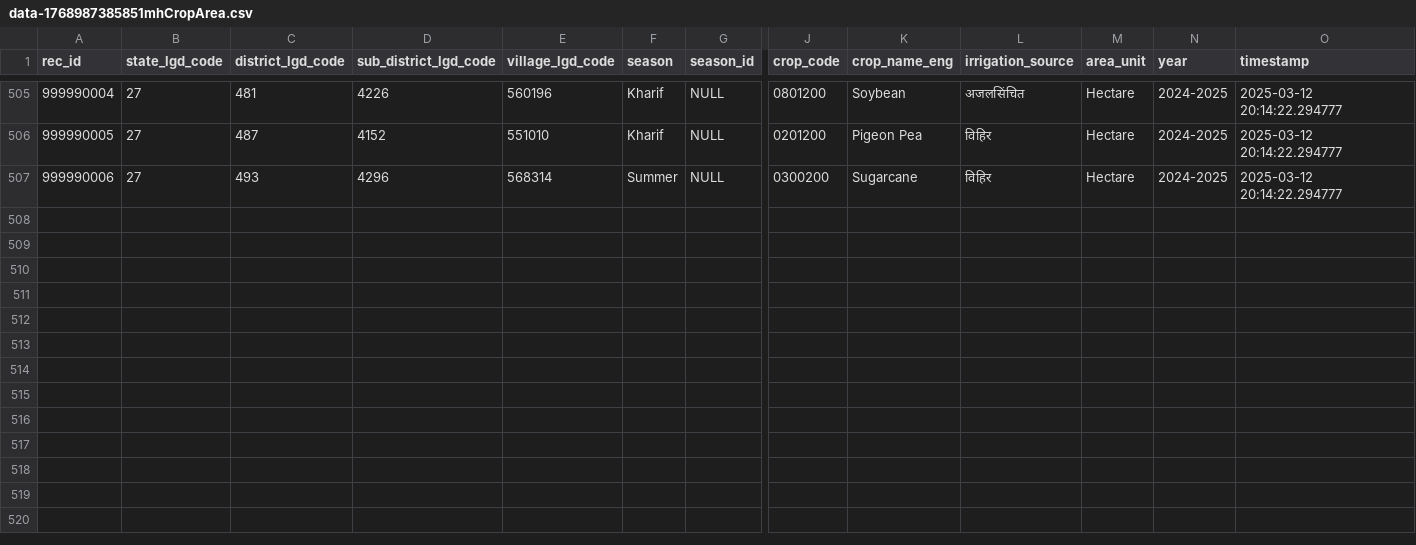
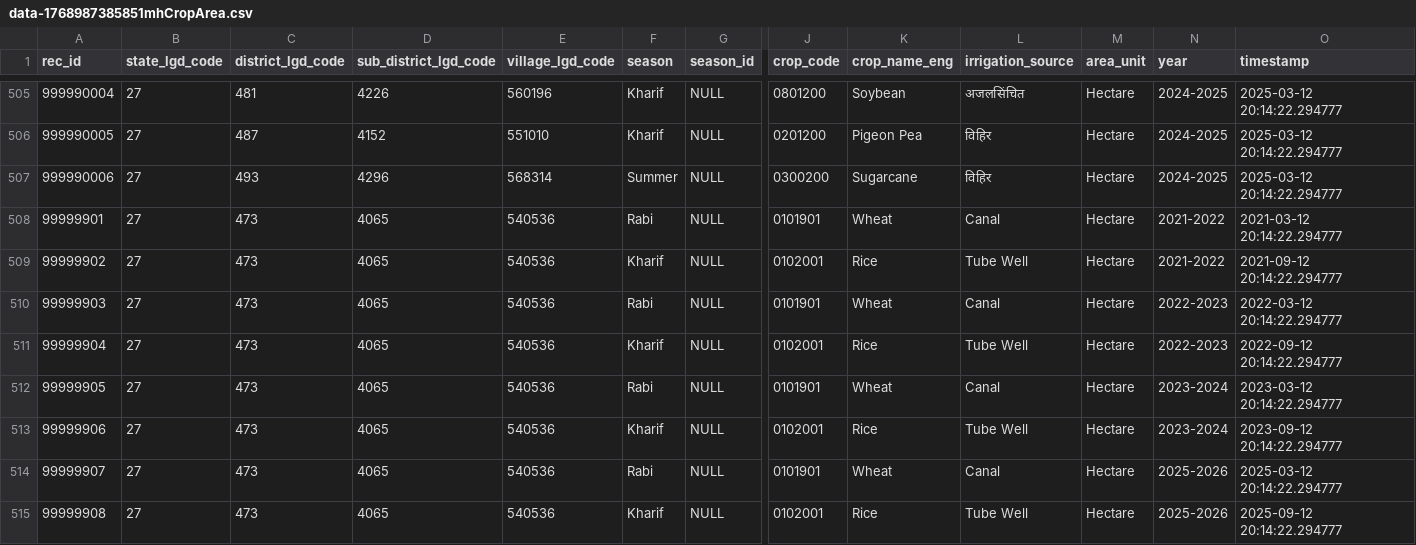
Before and after one commit to Nikky-05/agri_stack_python, a CSV file: data_for_testing/data-1768987385851mhCropArea.csv, drawn as a sheet; only a part is shown, gaps mark what is left out; rows hold the shown columns only; the diff names each change by its address in the sheet, - before the commit and + after, or states it on an @@ line.

```diff
--- a/data_for_testing/data-1768987385851mhCropArea.csv
+++ b/data_for_testing/data-1768987385851mhCropArea.csv
+row 508: 99999901 | 27 | 473 | 4065 | 540536 | Rabi | NULL | 0101901 | Wheat | Canal | Hectare | 2021-2022 | 2021-03-12 20:14:22.294777
+row 509: 99999902 | 27 | 473 | 4065 | 540536 | Kharif | NULL | 0102001 | Rice | Tube Well | Hectare | 2021-2022 | 2021-09-12 20:14:22.294777
+row 510: 99999903 | 27 | 473 | 4065 | 540536 | Rabi | NULL | 0101901 | Wheat | Canal | Hectare | 2022-2023 | 2022-03-12 20:14:22.294777
+row 511: 99999904 | 27 | 473 | 4065 | 540536 | Kharif | NULL | 0102001 | Rice | Tube Well | Hectare | 2022-2023 | 2022-09-12 20:14:22.294777
+row 512: 99999905 | 27 | 473 | 4065 | 540536 | Rabi | NULL | 0101901 | Wheat | Canal | Hectare | 2023-2024 | 2023-03-12 20:14:22.294777
+row 513: 99999906 | 27 | 473 | 4065 | 540536 | Kharif | NULL | 0102001 | Rice | Tube Well | Hectare | 2023-2024 | 2023-09-12 20:14:22.294777
+row 514: 99999907 | 27 | 473 | 4065 | 540536 | Rabi | NULL | 0101901 | Wheat | Canal | Hectare | 2025-2026 | 2025-03-12 20:14:22.294777
+row 515: 99999908 | 27 | 473 | 4065 | 540536 | Kharif | NULL | 0102001 | Rice | Tube Well | Hectare | 2025-2026 | 2025-09-12 20:14:22.294777
```
Also changed, not shown: data_for_testing/data-1768987329067mhAgreegatedData.csv, data_for_testing/data-1768987427993mhCultivatedData.csv, 9 other files.
